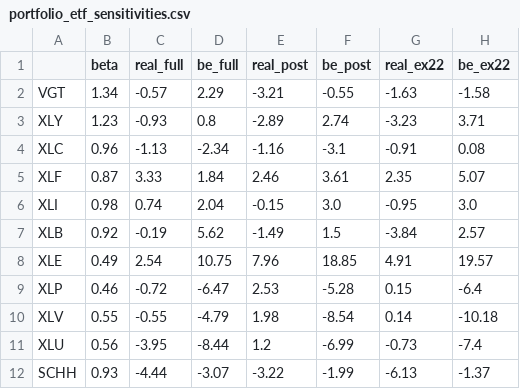
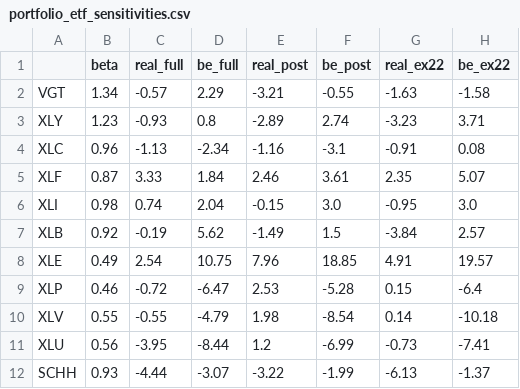
Before and after one commit to el0617/SIG_FALL_26, a CSV file: outputs/portfolio_etf_sensitivities.csv, drawn as a sheet.

```diff
--- a/outputs/portfolio_etf_sensitivities.csv
+++ b/outputs/portfolio_etf_sensitivities.csv
@@ -10,3 +10,3 @@ XLP,0.46,-0.72,-6.47,2.53,-5.28,0.15,-6.4
 XLV,0.55,-0.55,-4.79,1.98,-8.54,0.14,-10.18
-XLU,0.56,-3.95,-8.44,1.2,-6.99,-0.73,-7.4
+XLU,0.56,-3.95,-8.44,1.2,-6.99,-0.73,-7.41
 SCHH,0.93,-4.44,-3.07,-3.22,-1.99,-6.13,-1.37
```
Also changed, not shown: outputs/portfolio_metrics.csv, outputs/portfolio_risk_contributions.csv, 3 other files.
